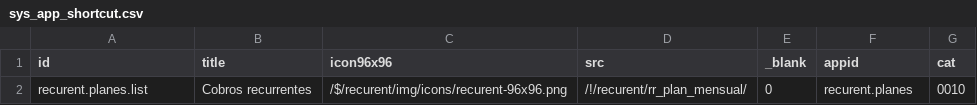
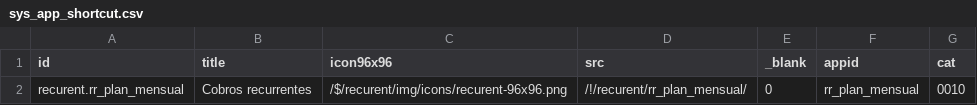
Before and after one commit to Induxsoft/recurent, a CSV file: src/recurent/_install/app_info/sys_app_shortcut.csv, drawn as a sheet.

```diff
--- a/src/recurent/_install/app_info/sys_app_shortcut.csv
+++ b/src/recurent/_install/app_info/sys_app_shortcut.csv
@@ -1,2 +1,2 @@
 "id","title","icon96x96","src","_blank","appid","cat"
-"recurent.planes.list","Cobros recurrentes","/$/recurent/img/icons/recurent-96x96.png","/!/recurent/rr_plan_mensual/","0","recurent.planes","0010"
+"recurent.rr_plan_mensual","Cobros recurrentes","/$/recurent/img/icons/recurent-96x96.png","/!/recurent/rr_plan_mensual/","0","rr_plan_mensual","0010"
```
Also changed, not shown: 1 other file.
